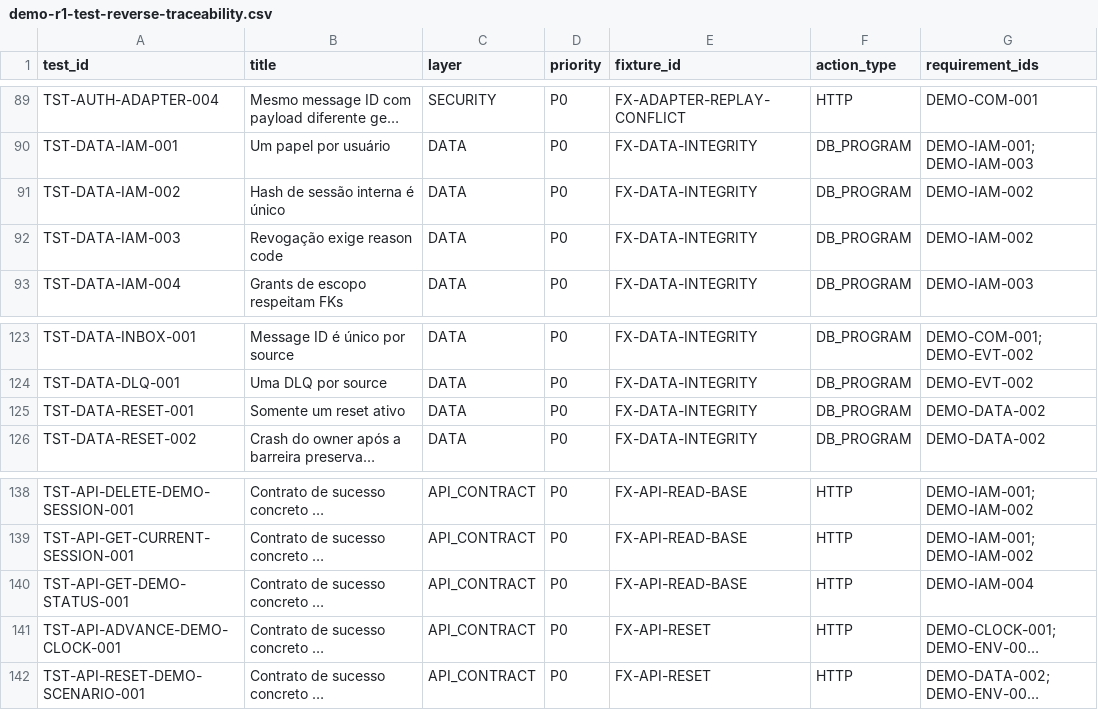
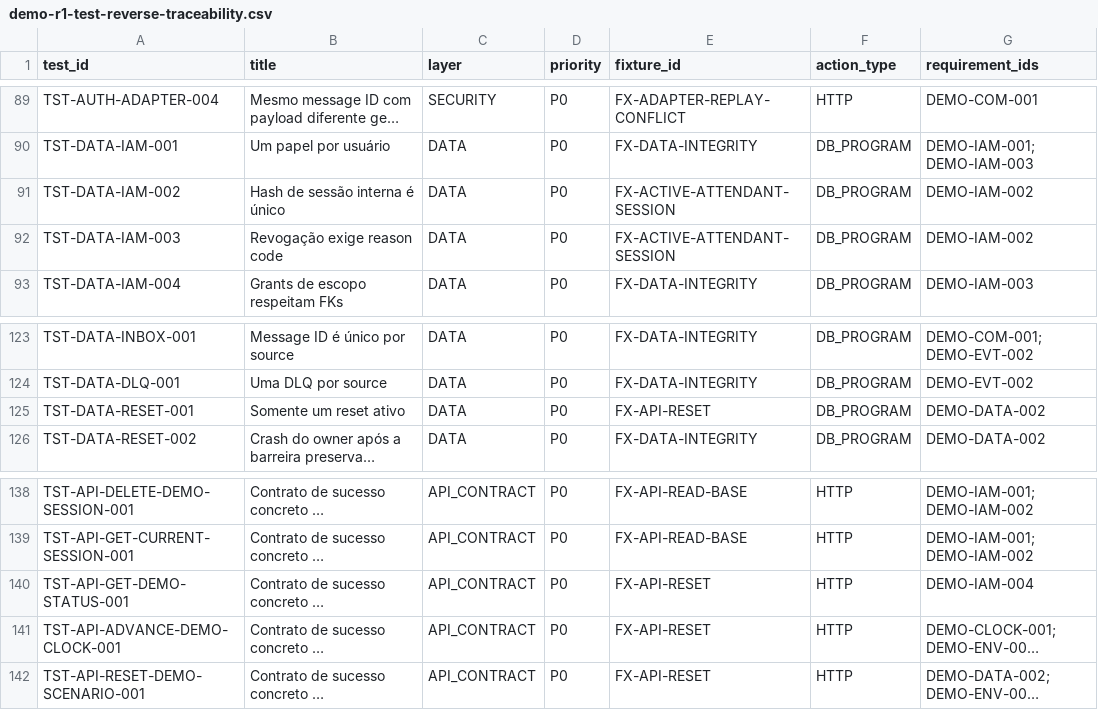
Before and after one commit to laugros/fleet-operations-control-tower, a CSV file: traceability/demo-r1-test-reverse-traceability.csv, drawn as a sheet; only a part is shown, gaps mark what is left out; long unchanged cells end in …; the diff names each change by its address in the sheet, - before the commit and + after, or states it on an @@ line.

```diff
--- a/traceability/demo-r1-test-reverse-traceability.csv
+++ b/traceability/demo-r1-test-reverse-traceability.csv
-E91:E92 (fixture_id): FX-DATA-INTEGRITY
+E91:E92 (fixture_id): FX-ACTIVE-ATTENDANT-SESSION
-E125 (fixture_id): FX-DATA-INTEGRITY
+E125 (fixture_id): FX-API-RESET
-E140 (fixture_id): FX-API-READ-BASE
+E140 (fixture_id): FX-API-RESET
```
Also changed, not shown: 26 other files.
